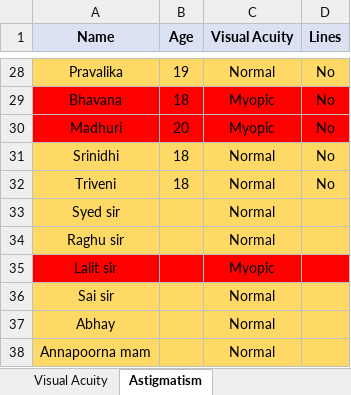
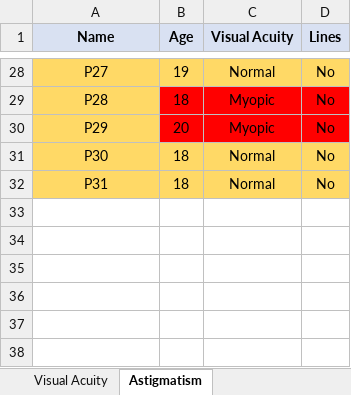
Before and after one commit to Pawankumar2925/Custom-HMD-Resources, an Excel workbook: User Data and Results/VREye HMD data.xlsx, sheet Astigmatism, drawn as a sheet; only a part is shown, gaps mark what is left out; values as stored, in another font and other column widths than the file's, no borders; the diff covers the shown part only; the diff names each change by its address in the sheet, - before the commit and + after, or states it on an @@ line.

```diff
--- a/User Data and Results/VREye HMD data.xlsx (sheet Astigmatism)
+++ b/User Data and Results/VREye HMD data.xlsx (sheet Astigmatism)
-A28 (Name): Pravalika
+A28 (Name): P27
-A29 (Name): Bhavana
+A29 (Name): P28
-A29:A30 fill: #FF0000
+A29:A30 fill: #FFD966
-A30 (Name): Madhuri
+A30 (Name): P29
-A31 (Name): Srinidhi
+A31 (Name): P30
-A32 (Name): Triveni
+A32 (Name): P31
-row 33: Syed sir |  | Normal
-row 34: Raghu sir |  | Normal
-row 35: Lalit sir |  | Myopic
-row 36: Sai sir |  | Normal
-row 37: Abhay |  | Normal
-row 38: Annapoorna mam |  | Normal
```
Also changed, not shown: 26 edited cells and cell formats elsewhere in this sheet, 2 other files.
